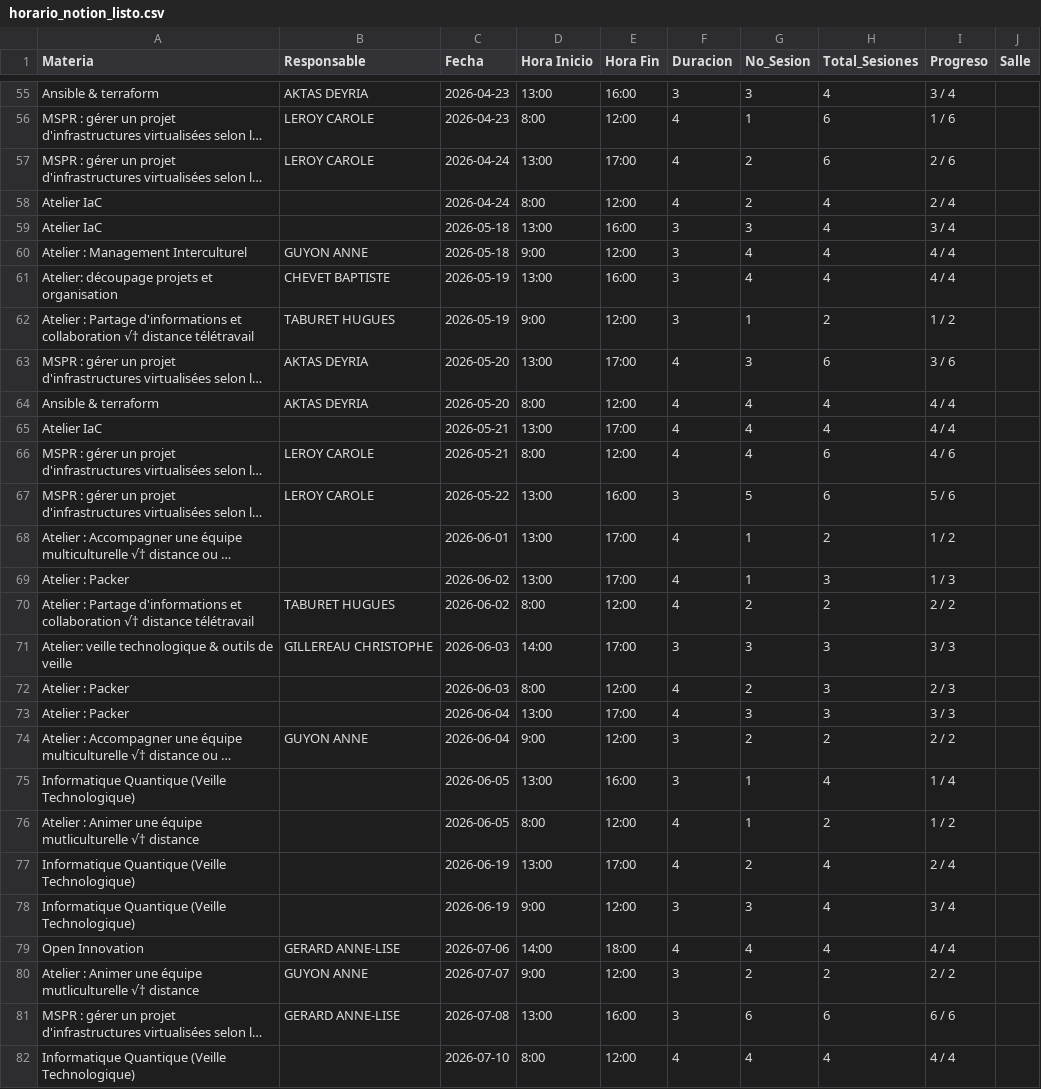
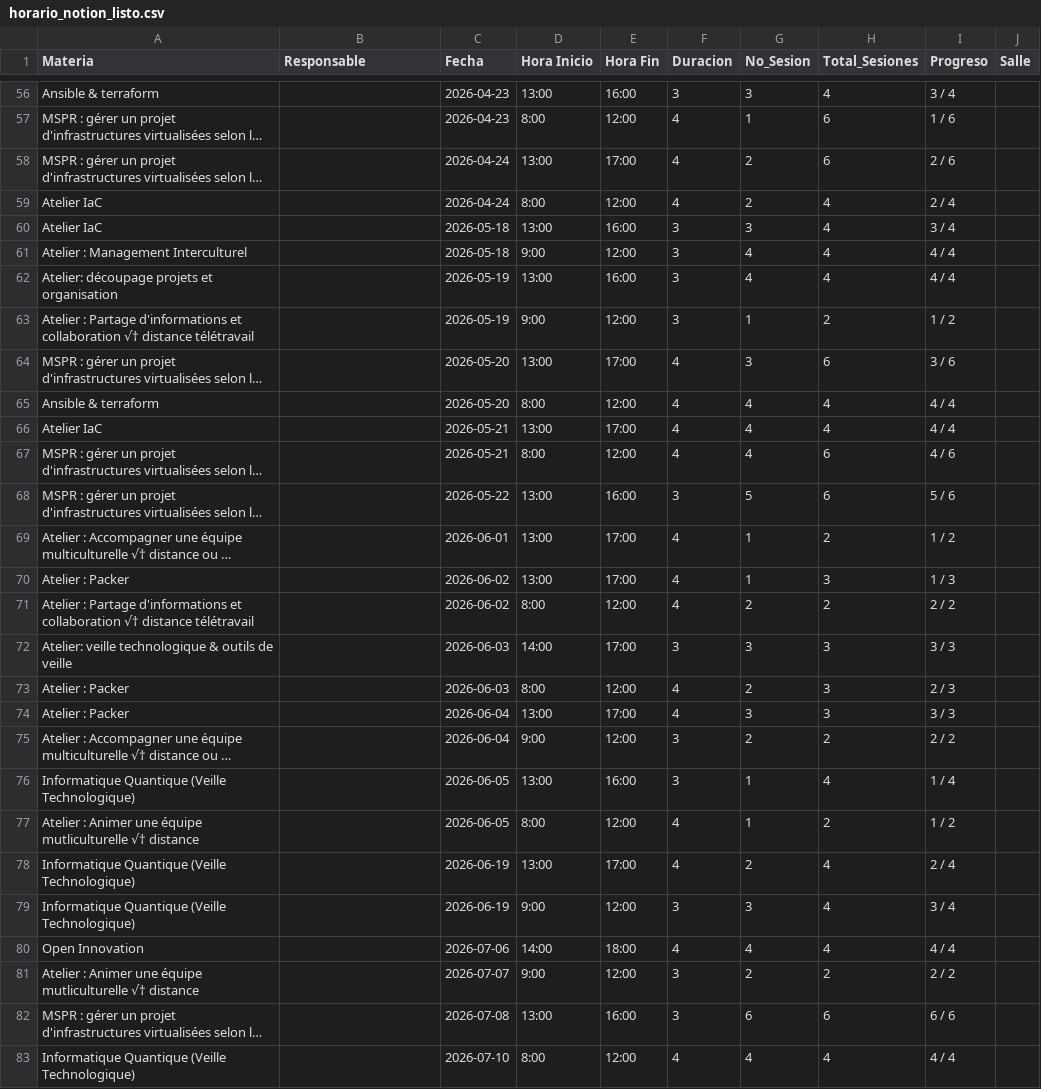
Before and after one commit to javiladino/eisi-infra, a CSV file: horario_notion_listo.csv, drawn as a sheet; only a part is shown, gaps mark what is left out; long unchanged cells end in …; addresses are those after the commit; the diff covers the shown part only; the diff names each change by its address in the sheet, - before the commit and + after, or states it on an @@ line.

```diff
--- a/horario_notion_listo.csv
+++ b/horario_notion_listo.csv
-B56 (Responsable): AKTAS DEYRIA
+B56 (Responsable): (empty)
-B57:B58 (Responsable): LEROY CAROLE
+B57:B58 (Responsable): (empty)
-B61 (Responsable): GUYON ANNE
+B61 (Responsable): (empty)
-B62 (Responsable): CHEVET BAPTISTE
+B62 (Responsable): (empty)
-B63 (Responsable): TABURET HUGUES
+B63 (Responsable): (empty)
-B64:B65 (Responsable): AKTAS DEYRIA
+B64:B65 (Responsable): (empty)
-B67:B68 (Responsable): LEROY CAROLE
+B67:B68 (Responsable): (empty)
-B71 (Responsable): TABURET HUGUES
+B71 (Responsable): (empty)
-B72 (Responsable): GILLEREAU CHRISTOPHE
+B72 (Responsable): (empty)
-B75 (Responsable): GUYON ANNE
+B75 (Responsable): (empty)
-B80 (Responsable): GERARD ANNE-LISE
+B80 (Responsable): (empty)
-B81 (Responsable): GUYON ANNE
+B81 (Responsable): (empty)
-B82 (Responsable): GERARD ANNE-LISE
+B82 (Responsable): (empty)
```
Also changed, not shown: 1 added row and 52 edited cells elsewhere in this file.
